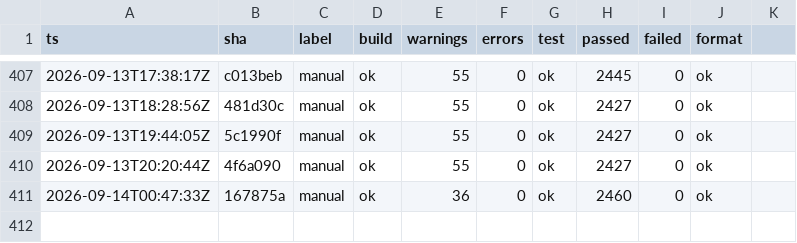
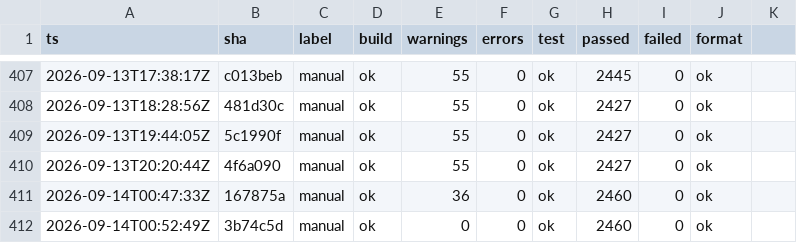
Before and after one commit to headpiece747/ModernWigiDash, a TSV file: .audit/gates.tsv, drawn as a sheet; only a part is shown, gaps mark what is left out; the diff names each change by its address in the sheet, - before the commit and + after, or states it on an @@ line.

```diff
--- a/.audit/gates.tsv
+++ b/.audit/gates.tsv
+row 412: 2026-09-14T00:52:49Z | 3b74c5d | manual | ok | 0 | 0 | ok | 2460 | 0 | ok
```
Also changed, not shown: 3 other files.
